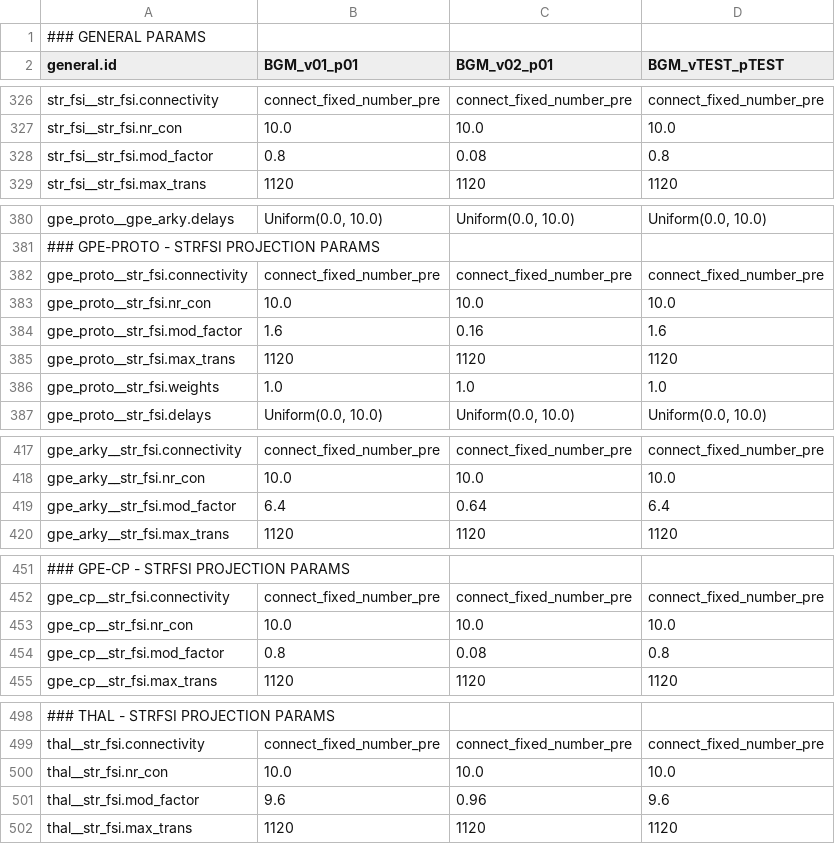
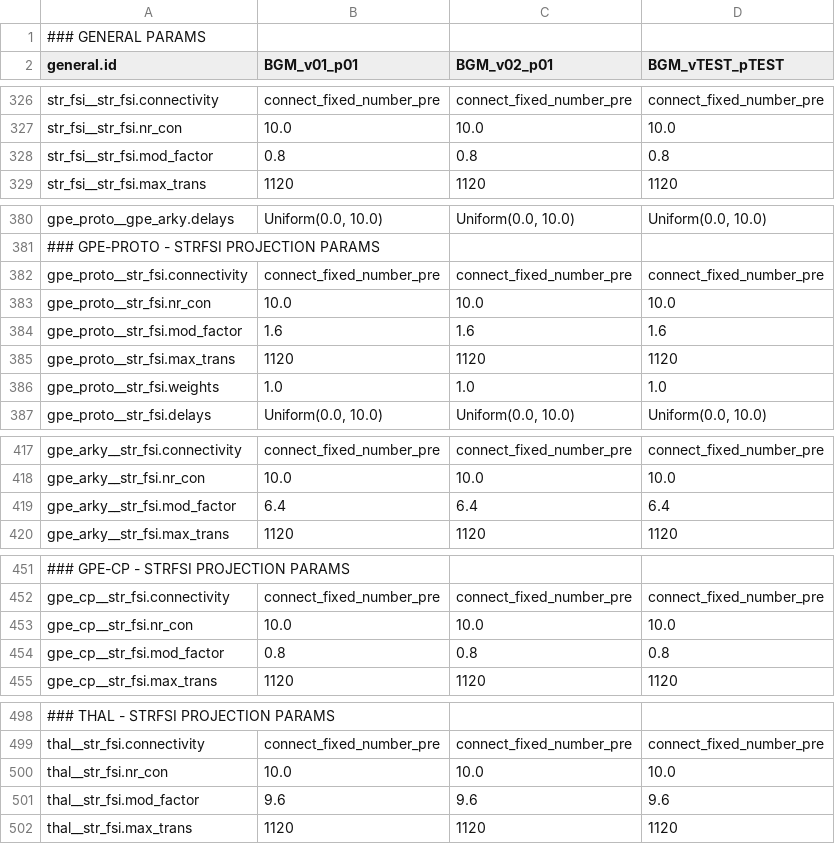
Before and after one commit to Olimaol/CompNeuroPy, a CSV file: CompNeuroPy/models/BGM_22/parameters.csv, drawn as a sheet; only a part is shown, gaps mark what is left out; the diff covers the shown part only.

Commit message:
correct FSI Corbit Fit parameter + original input values

```diff
--- a/CompNeuroPy/models/BGM_22/parameters.csv
+++ b/CompNeuroPy/models/BGM_22/parameters.csv
@@ -327,3 +327,3 @@ str_fsi__str_fsi.connectivity,connect_fixed_number_pre,connect_fixed_number_pre,
 str_fsi__str_fsi.nr_con,10.0,10.0,10.0
-str_fsi__str_fsi.mod_factor,0.8,0.08,0.8
+str_fsi__str_fsi.mod_factor,0.8,0.8,0.8
 str_fsi__str_fsi.max_trans,1120,1120,1120
@@ -383,3 +383,3 @@ gpe_proto__str_fsi.connectivity,connect_fixed_number_pre,connect_fixed_number_pr
 gpe_proto__str_fsi.nr_con,10.0,10.0,10.0
-gpe_proto__str_fsi.mod_factor,1.6,0.16,1.6
+gpe_proto__str_fsi.mod_factor,1.6,1.6,1.6
 gpe_proto__str_fsi.max_trans,1120,1120,1120
@@ -418,3 +418,3 @@ gpe_arky__str_fsi.connectivity,connect_fixed_number_pre,connect_fixed_number_pre
 gpe_arky__str_fsi.nr_con,10.0,10.0,10.0
-gpe_arky__str_fsi.mod_factor,6.4,0.64,6.4
+gpe_arky__str_fsi.mod_factor,6.4,6.4,6.4
 gpe_arky__str_fsi.max_trans,1120,1120,1120
@@ -453,3 +453,3 @@ gpe_cp__str_fsi.connectivity,connect_fixed_number_pre,connect_fixed_number_pre,c
 gpe_cp__str_fsi.nr_con,10.0,10.0,10.0
-gpe_cp__str_fsi.mod_factor,0.8,0.08,0.8
+gpe_cp__str_fsi.mod_factor,0.8,0.8,0.8
 gpe_cp__str_fsi.max_trans,1120,1120,1120
@@ -500,3 +500,3 @@ thal__str_fsi.connectivity,connect_fixed_number_pre,connect_fixed_number_pre,con
 thal__str_fsi.nr_con,10.0,10.0,10.0
-thal__str_fsi.mod_factor,9.6,0.96,9.6
+thal__str_fsi.mod_factor,9.6,9.6,9.6
 thal__str_fsi.max_trans,1120,1120,1120
```
Also changed, not shown: 12 edited cells elsewhere in this file.
